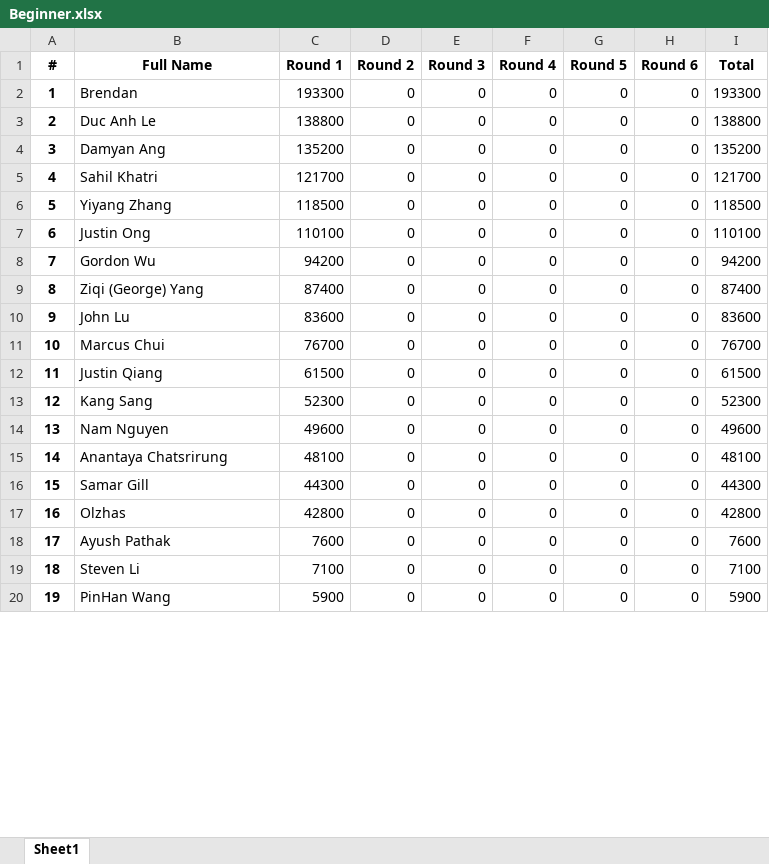
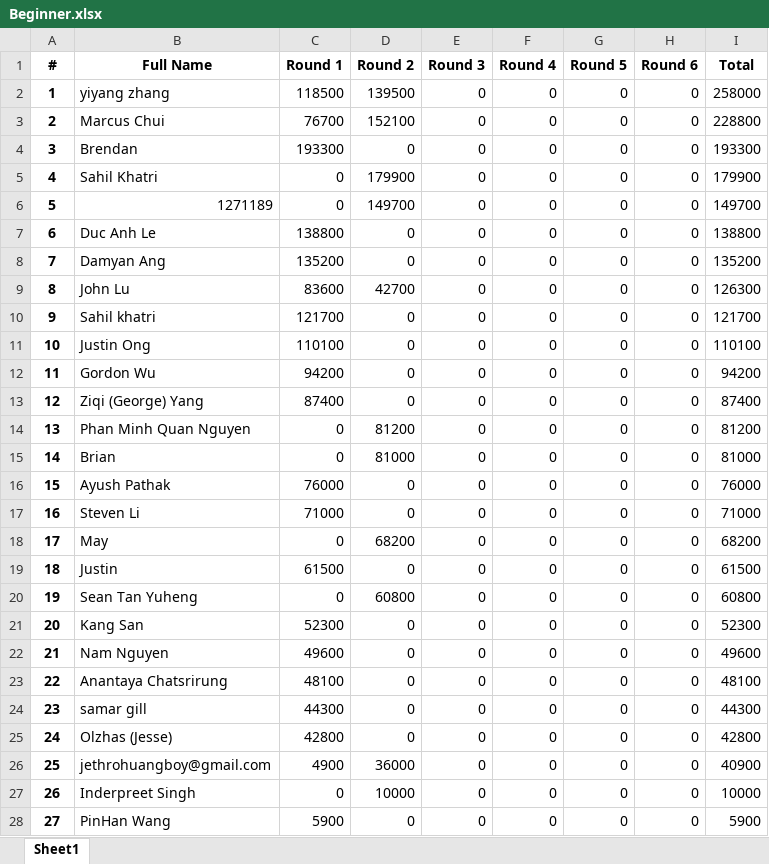
Before and after one commit to QTS-UniMelb/poker-tournament-leaderboard, an Excel workbook: public/res/leaderboards/Beginner.xlsx, sheet Sheet1, drawn as a sheet; only a part is shown; values as stored, in another font and other column widths than the file's, no borders; removed rows and columns are numbered as before the commit, all else as after; the diff covers the shown part only; the diff names each change by its address in the sheet, - before the commit and + after, or states it on an @@ line.

Commit message:
Updated Leaderboard

```diff
--- a/public/res/leaderboards/Beginner.xlsx (sheet Sheet1)
+++ b/public/res/leaderboards/Beginner.xlsx (sheet Sheet1)
+row 2: 1 | yiyang zhang | 118500 | 139500 | 0 | 0 | 0 | 0 | 258000
+row 3: 2 | Marcus Chui | 76700 | 152100 | 0 | 0 | 0 | 0 | 228800
@@ column A (#) renumbered between rows 4 and 29 @@
+row 5: 4 | Sahil Khatri | 0 | 179900 | 0 | 0 | 0 | 0 | 179900
+row 6: 5 | 1271189 | 0 | 149700 | 0 | 0 | 0 | 0 | 149700
+row 9: 8 | John Lu | 83600 | 42700 | 0 | 0 | 0 | 0 | 126300
-B10 (Full Name): Sahil Khatri
+B10 (Full Name): Sahil khatri
-row 6: 5 | Yiyang Zhang | 118500 | 0 | 0 | 0 | 0 | 0 | 118500
+row 14: 13 | Phan Minh Quan Nguyen | 0 | 81200 | 0 | 0 | 0 | 0 | 81200
+row 15: 14 | Brian | 0 | 81000 | 0 | 0 | 0 | 0 | 81000
-B16 (Full Name): John Lu
+B16 (Full Name): Ayush Pathak
-C16 (Round 1): 83600
+C16 (Round 1): 76000
-I16 (Total): 83600
+I16 (Total): 76000
-B17 (Full Name): Marcus Chui
+B17 (Full Name): Steven Li
-C17 (Round 1): 76700
+C17 (Round 1): 71000
-I17 (Total): 76700
+I17 (Total): 71000
+row 18: 17 | May | 0 | 68200 | 0 | 0 | 0 | 0 | 68200
-B19 (Full Name): Justin Qiang
+B19 (Full Name): Justin
+row 20: 19 | Sean Tan Yuheng | 0 | 60800 | 0 | 0 | 0 | 0 | 60800
-B21 (Full Name): Kang Sang
+B21 (Full Name): Kang San
-B24 (Full Name): Samar Gill
+B24 (Full Name): samar gill
-B25 (Full Name): Olzhas
+B25 (Full Name): Olzhas (Jesse)
-B26 (Full Name): Ayush Pathak
+B26 (Full Name): jethrohuangboy@gmail.com
-C26 (Round 1): 7600
+C26 (Round 1): 4900
-D26 (Round 2): 0
+D26 (Round 2): 36000
-I26 (Total): 7600
+I26 (Total): 40900
-B27 (Full Name): Steven Li
+B27 (Full Name): Inderpreet Singh
-C27 (Round 1): 7100
+C27 (Round 1): 0
-D27 (Round 2): 0
+D27 (Round 2): 10000
-I27 (Total): 7100
+I27 (Total): 10000
```
Also changed, not shown: 7 added rows and 3 edited cells elsewhere in this sheet, public/res/leaderboards/Advanced.xlsx.
